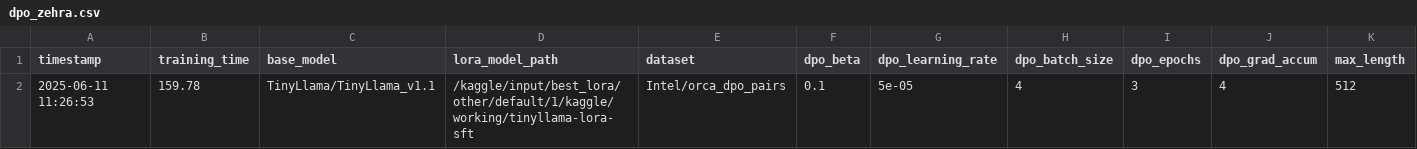
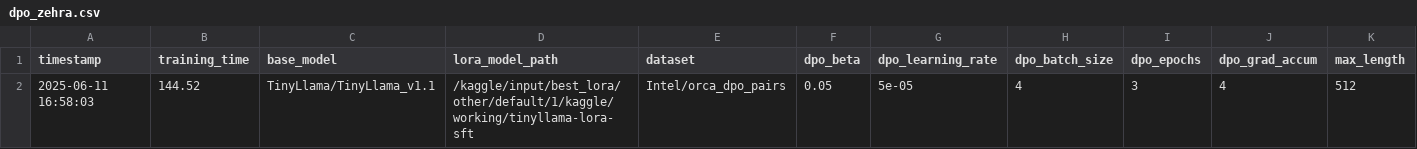
Before and after one commit to z-aqib/text-analytics, a CSV file: A5_LLM_Fine_Tune/logs/dpo_zehra.csv, drawn as a sheet; only a part is shown; removed rows and columns are numbered as before the commit, all else as after; rows hold the shown columns only; the diff names each change by its address in the sheet, - before the commit and + after, or states it on an @@ line.

Commit message:
DPO trial 4: (ZE) dec beta

```diff
--- a/A5_LLM_Fine_Tune/logs/dpo_zehra.csv
+++ b/A5_LLM_Fine_Tune/logs/dpo_zehra.csv
-row 2: 2025-06-11 11:26:53 | 159.78 | TinyLlama/TinyLlama_v1.1 | /kaggle/input/best_lora/other/default/1/kaggle/working/tinyllama-lora-sft | Intel/orca_dpo_pairs | 0.1 | 5e-05 | 4 | 3 | 4 | 512
+row 2: 2025-06-11 16:58:03 | 144.52 | TinyLlama/TinyLlama_v1.1 | /kaggle/input/best_lora/other/default/1/kaggle/working/tinyllama-lora-sft | Intel/orca_dpo_pairs | 0.05 | 5e-05 | 4 | 3 | 4 | 512
```
Also changed, not shown: 1 other file.
